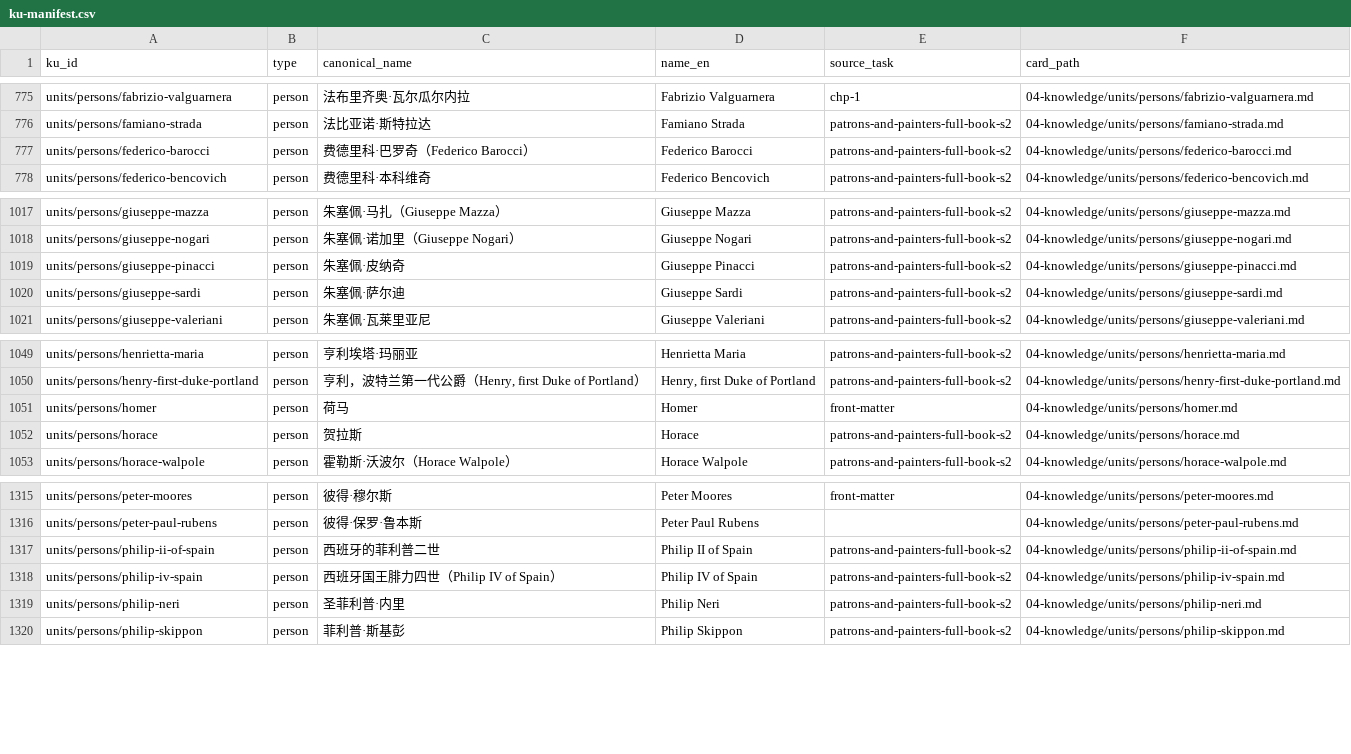
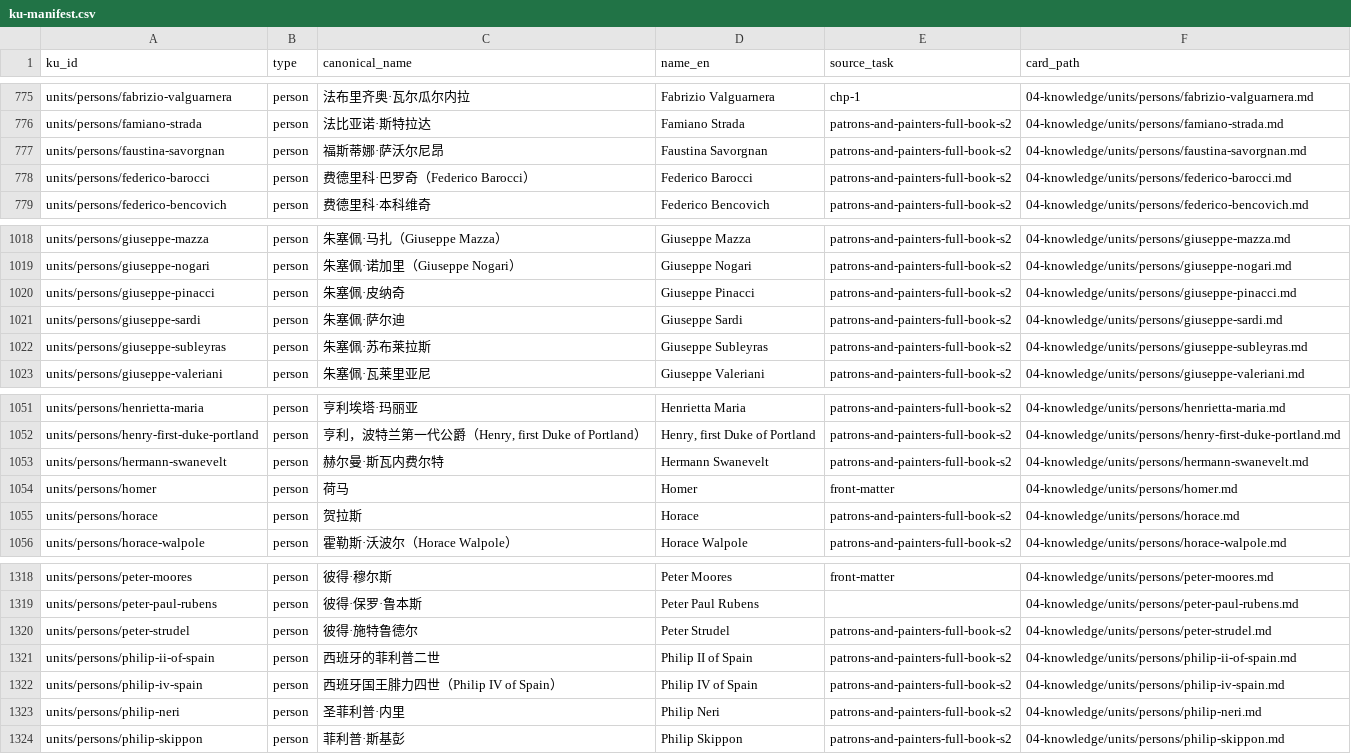
Before and after one commit to fengbaifan/PNP-Final-DATA, a CSV file: 04-knowledge/tables/ku-manifest.csv, drawn as a sheet; only a part is shown, gaps mark what is left out; the diff names each change by its address in the sheet, - before the commit and + after, or states it on an @@ line.

Commit message:
Register four S-index person endpoints

```diff
--- a/04-knowledge/tables/ku-manifest.csv
+++ b/04-knowledge/tables/ku-manifest.csv
+row 777: units/persons/faustina-savorgnan | person | 福斯蒂娜·萨沃尔尼昂 | Faustina Savorgnan | patrons-and-painters-full-book-s2 | 04-knowledge/units/persons/faustina-savorgnan.md
+row 1022: units/persons/giuseppe-subleyras | person | 朱塞佩·苏布莱拉斯 | Giuseppe Subleyras | patrons-and-painters-full-book-s2 | 04-knowledge/units/persons/giuseppe-subleyras.md
+row 1053: units/persons/hermann-swanevelt | person | 赫尔曼·斯瓦内费尔特 | Hermann Swanevelt | patrons-and-painters-full-book-s2 | 04-knowledge/units/persons/hermann-swanevelt.md
+row 1320: units/persons/peter-strudel | person | 彼得·施特鲁德尔 | Peter Strudel | patrons-and-painters-full-book-s2 | 04-knowledge/units/persons/peter-strudel.md
```
Also changed, not shown: 10 other files.
